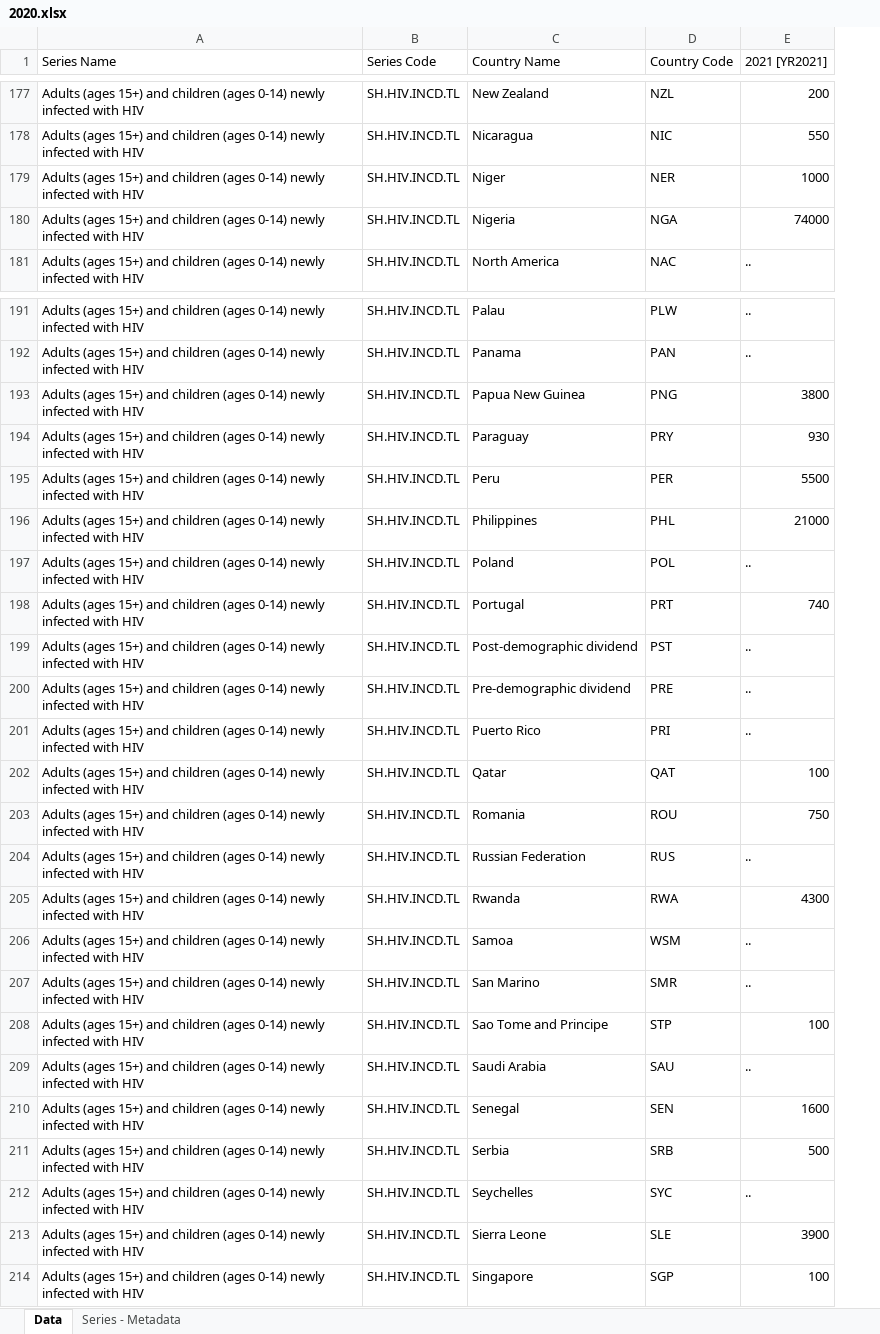
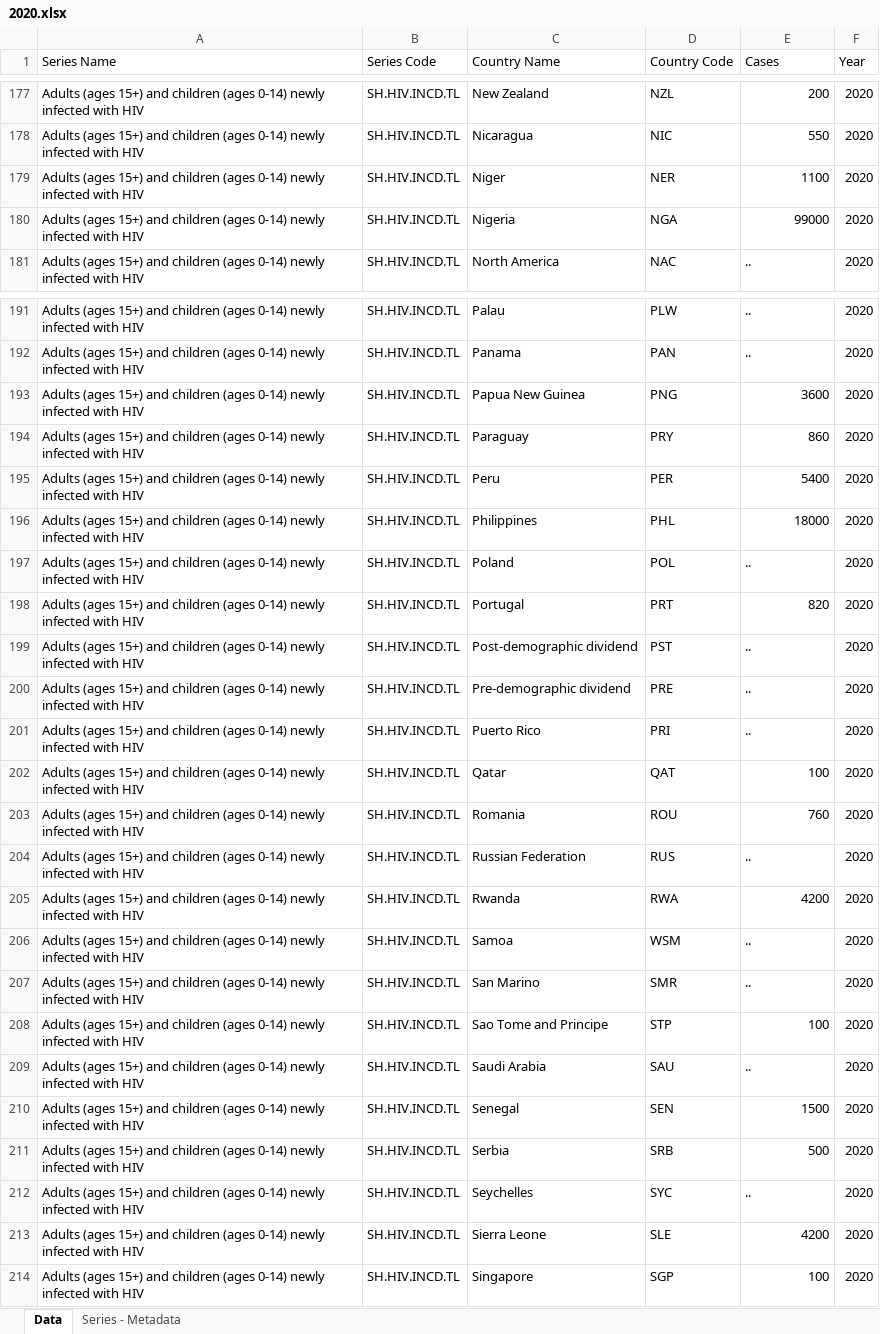
Before and after one commit to Pvillanueva2/Deliverables, an Excel workbook: 2020.xlsx, sheet Data, drawn as a sheet; only a part is shown, gaps mark what is left out; values as stored, in another font and other column widths than the file's, no borders; the diff covers the shown part only; the diff names each change by its address in the sheet, - before the commit and + after, or states it on an @@ line.

```diff
--- a/2020.xlsx (sheet Data)
+++ b/2020.xlsx (sheet Data)
+column F (Year), rows 177-181: all 2020; rows 191-214: all 2020
-E1: 2021 [YR2021]
+E1: Cases
-E179 (Cases): 1000
+E179 (Cases): 1100
-E180 (Cases): 74000
+E180 (Cases): 99000
-E193 (Cases): 3800
+E193 (Cases): 3600
-E194 (Cases): 930
+E194 (Cases): 860
-E195 (Cases): 5500
+E195 (Cases): 5400
-E196 (Cases): 21000
+E196 (Cases): 18000
-E198 (Cases): 740
+E198 (Cases): 820
-E203 (Cases): 750
+E203 (Cases): 760
-E205 (Cases): 4300
+E205 (Cases): 4200
-E210 (Cases): 1600
+E210 (Cases): 1500
-E213 (Cases): 3900
+E213 (Cases): 4200
```
Also changed, not shown: 61 edited cells elsewhere in this sheet, 2021.xlsx, 3 other files.
